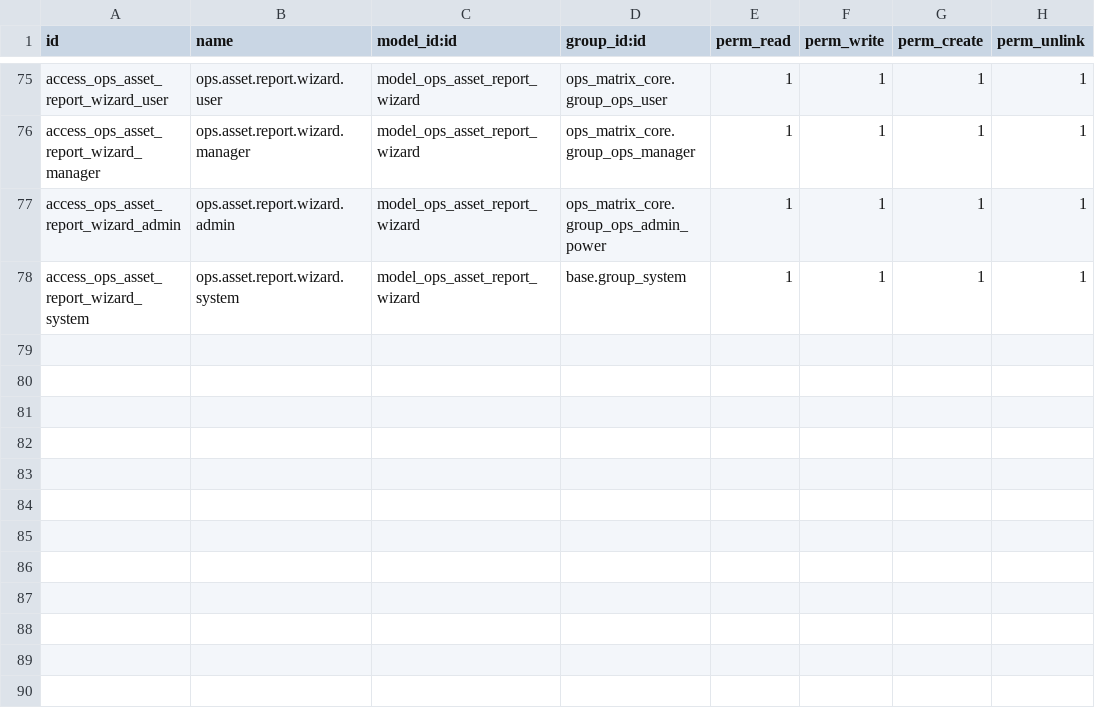
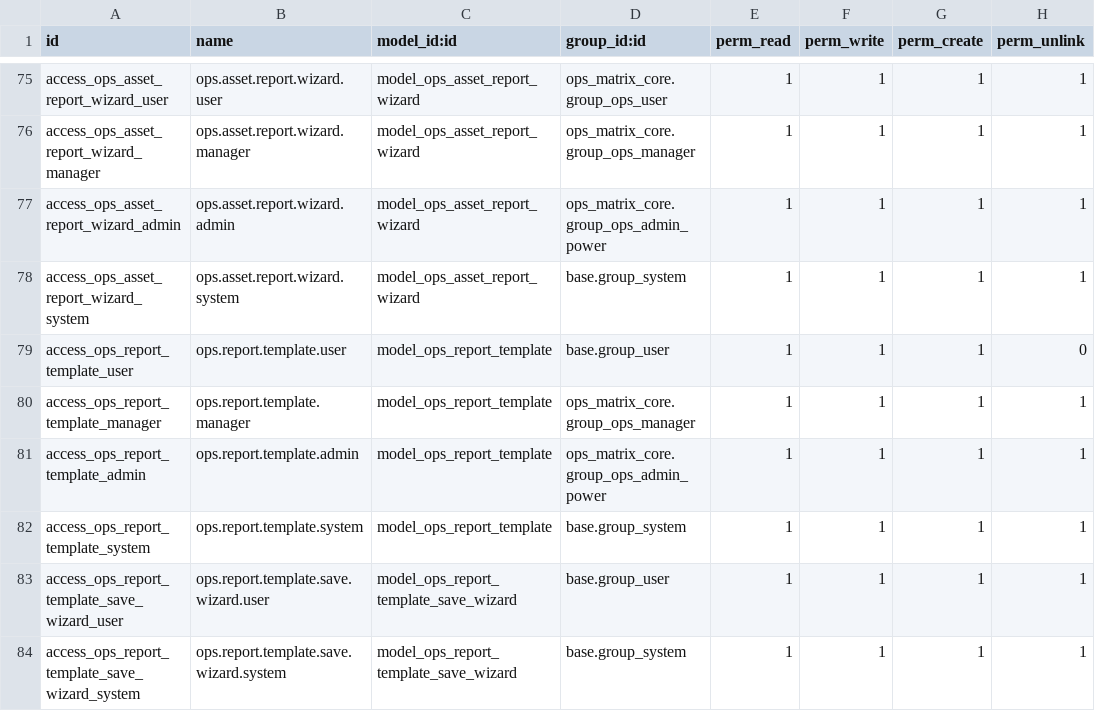
Before and after one commit to MoeZayour/claude_ops, a CSV file: addons/ops_matrix_accounting/security/ir.model.access.csv, drawn as a sheet; only a part is shown, gaps mark what is left out; the diff names each change by its address in the sheet, - before the commit and + after, or states it on an @@ line.

```diff
--- a/addons/ops_matrix_accounting/security/ir.model.access.csv
+++ b/addons/ops_matrix_accounting/security/ir.model.access.csv
+row 79: access_ops_report_template_user | ops.report.template.user | model_ops_report_template | base.group_user | 1 | 1 | 1 | 0
+row 80: access_ops_report_template_manager | ops.report.template.manager | model_ops_report_template | ops_matrix_core.group_ops_manager | 1 | 1 | 1 | 1
+row 81: access_ops_report_template_admin | ops.report.template.admin | model_ops_report_template | ops_matrix_core.group_ops_admin_power | 1 | 1 | 1 | 1
+row 82: access_ops_report_template_system | ops.report.template.system | model_ops_report_template | base.group_system | 1 | 1 | 1 | 1
+row 83: access_ops_report_template_save_wizard_user | ops.report.template.save.wizard.user | model_ops_report_template_save_wizard | base.group_user | 1 | 1 | 1 | 1
+row 84: access_ops_report_template_save_wizard_system | ops.report.template.save.wizard.system | model_ops_report_template_save_wizard | base.group_system | 1 | 1 | 1 | 1
```
Also changed, not shown: 11 other files.
